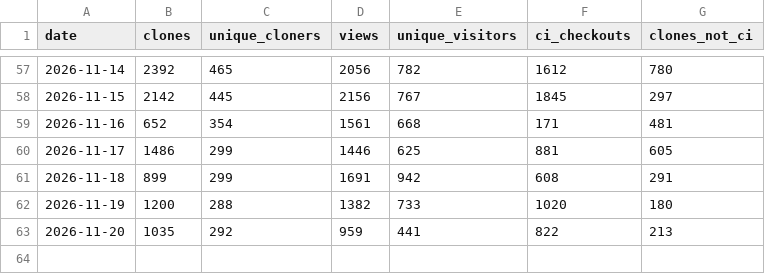
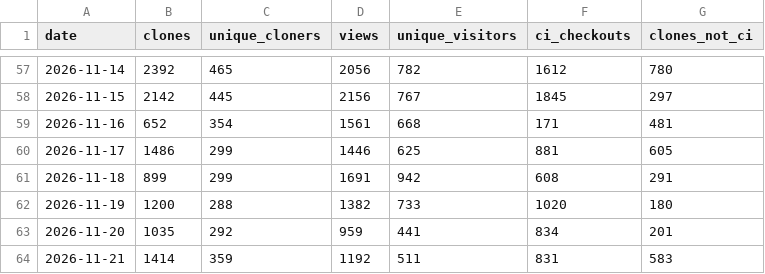
Before and after one commit to rorygallagher2024/glasshouse, a CSV file: traffic.csv, drawn as a sheet; only a part is shown, gaps mark what is left out.

```diff
--- a/traffic.csv
+++ b/traffic.csv
@@ -62,2 +62,3 @@ date,clones,unique_cloners,views,unique_visitors,ci_checkouts,clones_not_ci
 2026-11-19,1200,288,1382,733,1020,180
-2026-11-20,1035,292,959,441,822,213
+2026-11-20,1035,292,959,441,834,201
+2026-11-21,1414,359,1192,511,831,583
```
